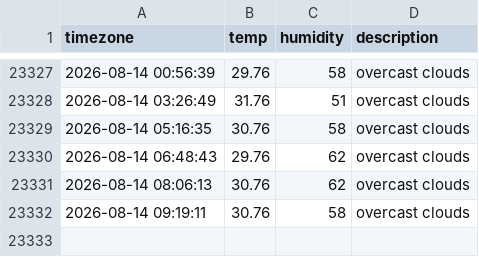
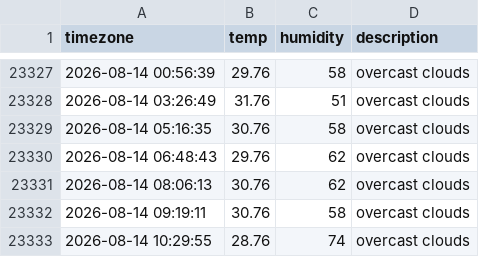
Before and after one commit to woohyukleee/seoul_weather, a CSV file: seoul_weather.csv, drawn as a sheet; only a part is shown, gaps mark what is left out; the diff names each change by its address in the sheet, - before the commit and + after, or states it on an @@ line.

```diff
--- a/seoul_weather.csv
+++ b/seoul_weather.csv
+row 23333: 2026-08-14 10:29:55 | 28.76 | 74 | overcast clouds
```
